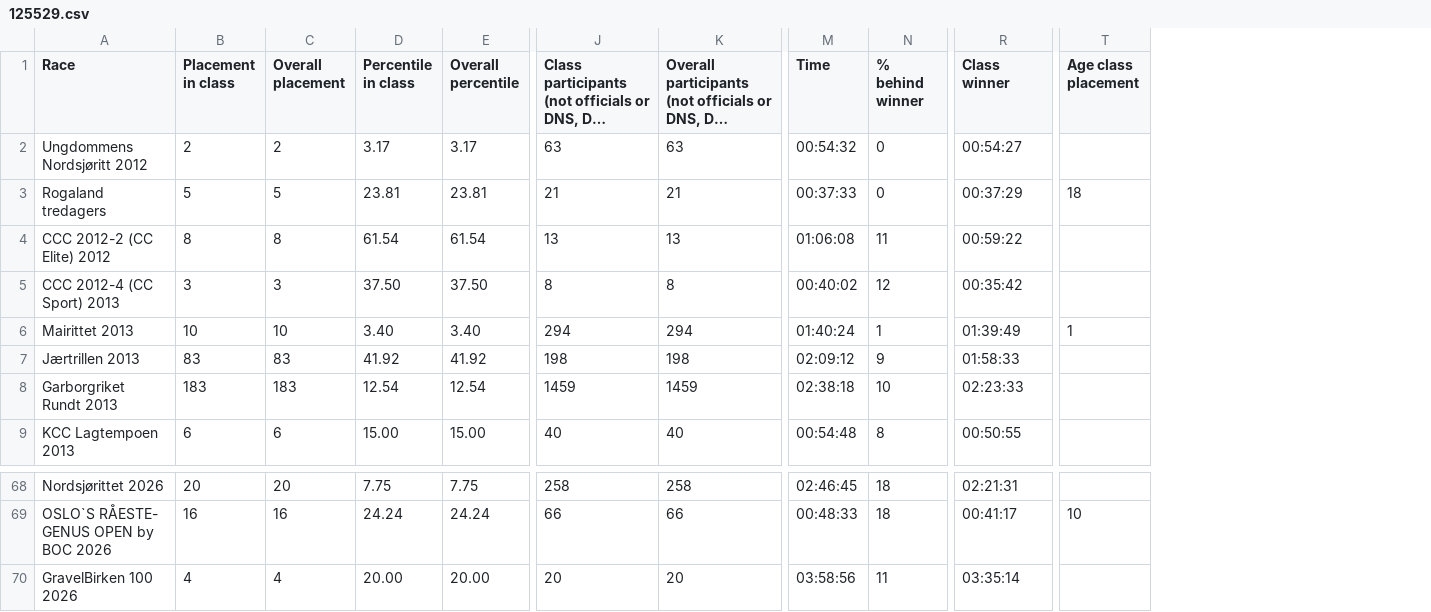
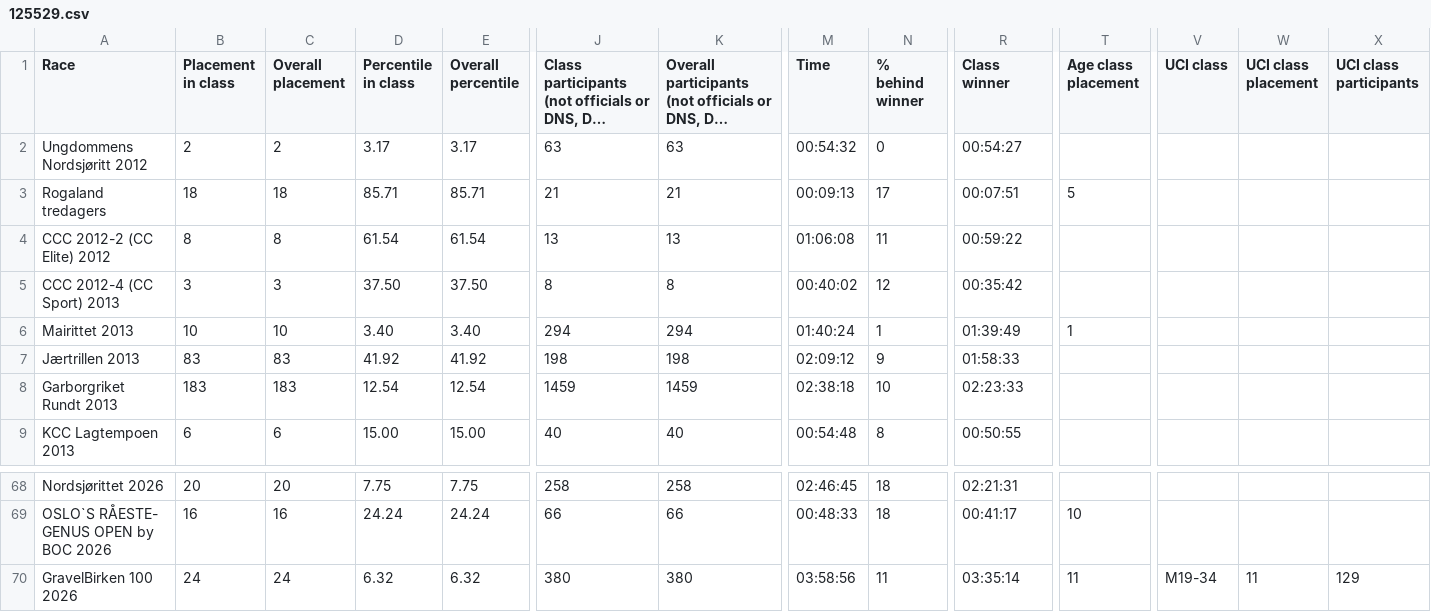
Before and after one commit to croahs/rittresultater, a CSV file: data/csv/125529.csv, drawn as a sheet; only a part is shown, gaps mark what is left out; long unchanged cells end in …; the diff covers the shown part only; the diff names each change by its address in the sheet, - before the commit and + after, or states it on an @@ line.

```diff
--- a/data/csv/125529.csv
+++ b/data/csv/125529.csv
+column V (UCI class), row 70: M19-34
+column W (UCI class placement), row 70: 11
+column X (UCI class participants), row 70: 129
-B3 (Placement in class): 5
+B3 (Placement in class): 18
-C3 (Overall placement): 5
+C3 (Overall placement): 18
-D3 (Percentile in class): 23.81
+D3 (Percentile in class): 85.71
-E3 (Overall percentile): 23.81
+E3 (Overall percentile): 85.71
-M3 (Time): 00:37:33
+M3 (Time): 00:09:13
-N3 (% behind winner): 0
+N3 (% behind winner): 17
-R3 (Class winner): 00:37:29
+R3 (Class winner): 00:07:51
-T3 (Age class placement): 18
+T3 (Age class placement): 5
-B70 (Placement in class): 4
+B70 (Placement in class): 24
-C70 (Overall placement): 4
+C70 (Overall placement): 24
-D70 (Percentile in class): 20.00
+D70 (Percentile in class): 6.32
-E70 (Overall percentile): 20.00
+E70 (Overall percentile): 6.32
-J70: 20
+J70: 380
-K70: 20
+K70: 380
-T70 (Age class placement): (empty)
+T70 (Age class placement): 11
```
Also changed, not shown: 4 edited cells elsewhere in this file, data/csv/167177.csv, data/csv/171118.csv, 51 other files.
